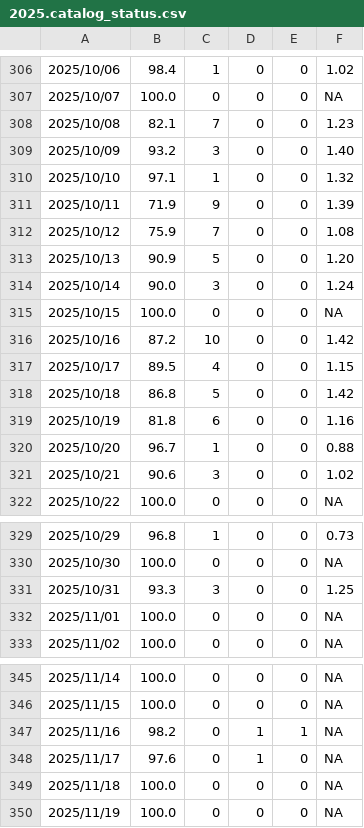
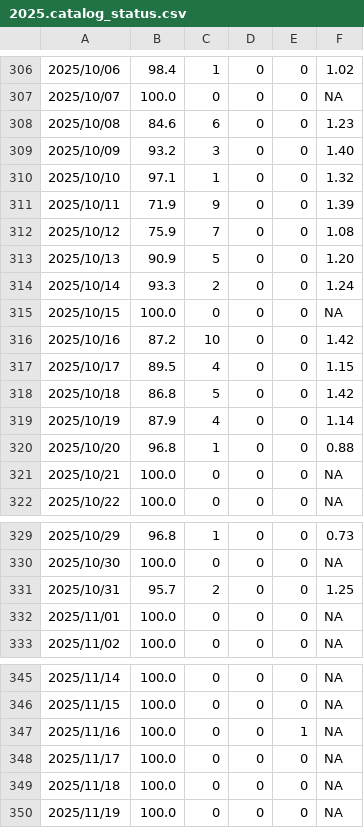
Before and after one commit to SCEDC/SCEDC-catalog-status, a CSV file: catalog_status/2025.catalog_status.csv, drawn as a sheet; only a part is shown, gaps mark what is left out.

```diff
--- a/catalog_status/2025.catalog_status.csv
+++ b/catalog_status/2025.catalog_status.csv
@@ -307,3 +307,3 @@
 2025/10/07,100.0,0,0,0,NA
-2025/10/08,82.1,7,0,0,1.23
+2025/10/08,84.6,6,0,0,1.23
 2025/10/09,93.2,3,0,0,1.40
@@ -313,3 +313,3 @@
 2025/10/13,90.9,5,0,0,1.20
-2025/10/14,90.0,3,0,0,1.24
+2025/10/14,93.3,2,0,0,1.24
 2025/10/15,100.0,0,0,0,NA
@@ -318,5 +318,5 @@
 2025/10/18,86.8,5,0,0,1.42
-2025/10/19,81.8,6,0,0,1.16
-2025/10/20,96.7,1,0,0,0.88
-2025/10/21,90.6,3,0,0,1.02
+2025/10/19,87.9,4,0,0,1.14
+2025/10/20,96.8,1,0,0,0.88
+2025/10/21,100.0,0,0,0,NA
 2025/10/22,100.0,0,0,0,NA
@@ -330,3 +330,3 @@
 2025/10/30,100.0,0,0,0,NA
-2025/10/31,93.3,3,0,0,1.25
+2025/10/31,95.7,2,0,0,1.25
 2025/11/01,100.0,0,0,0,NA
@@ -346,4 +346,4 @@
 2025/11/15,100.0,0,0,0,NA
-2025/11/16,98.2,0,1,1,NA
-2025/11/17,97.6,0,1,0,NA
+2025/11/16,100.0,0,0,1,NA
+2025/11/17,100.0,0,0,0,NA
 2025/11/18,100.0,0,0,0,NA
```
Also changed, not shown: catalog_status/2019.catalog_status.csv, catalog_status/2026.catalog_status.csv.
